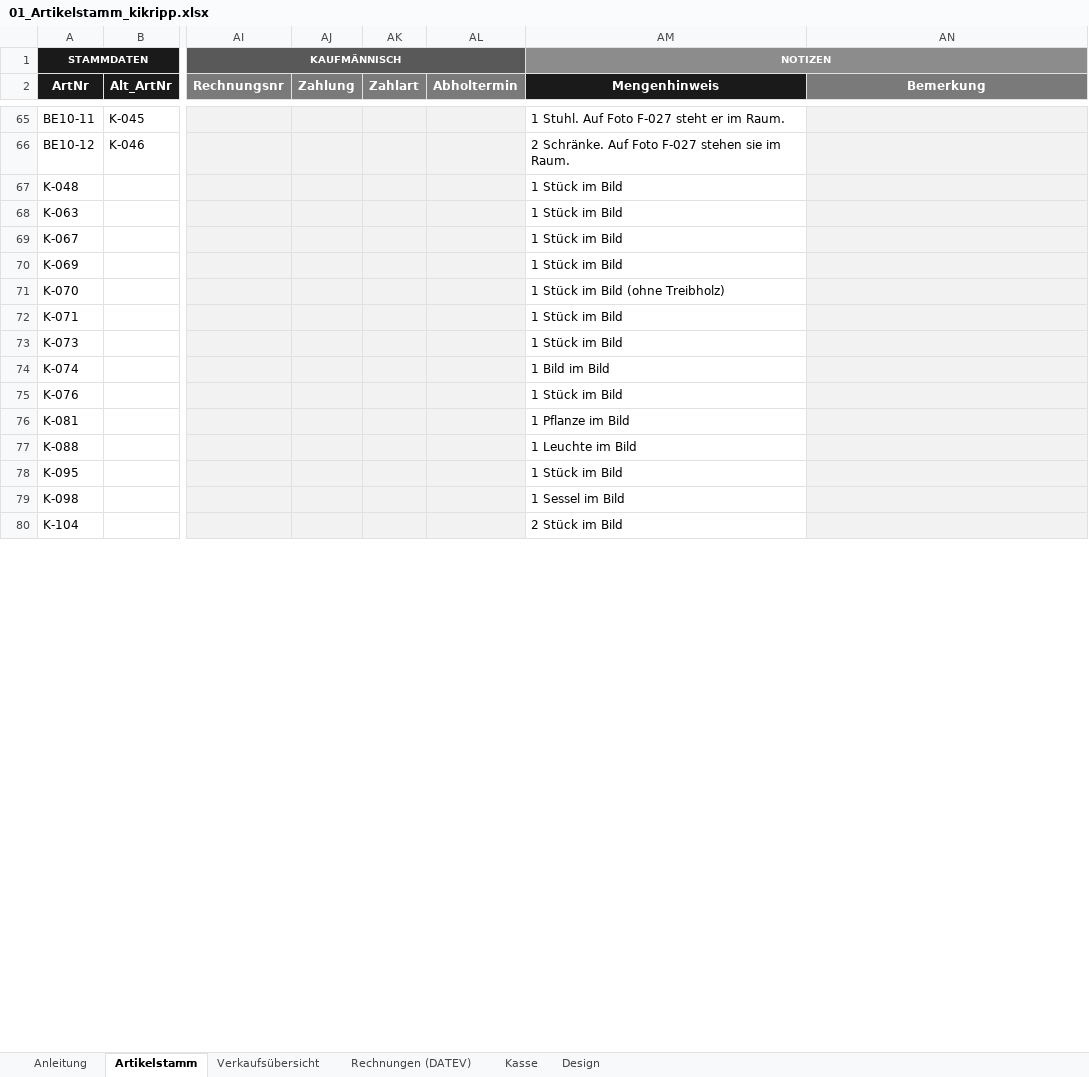
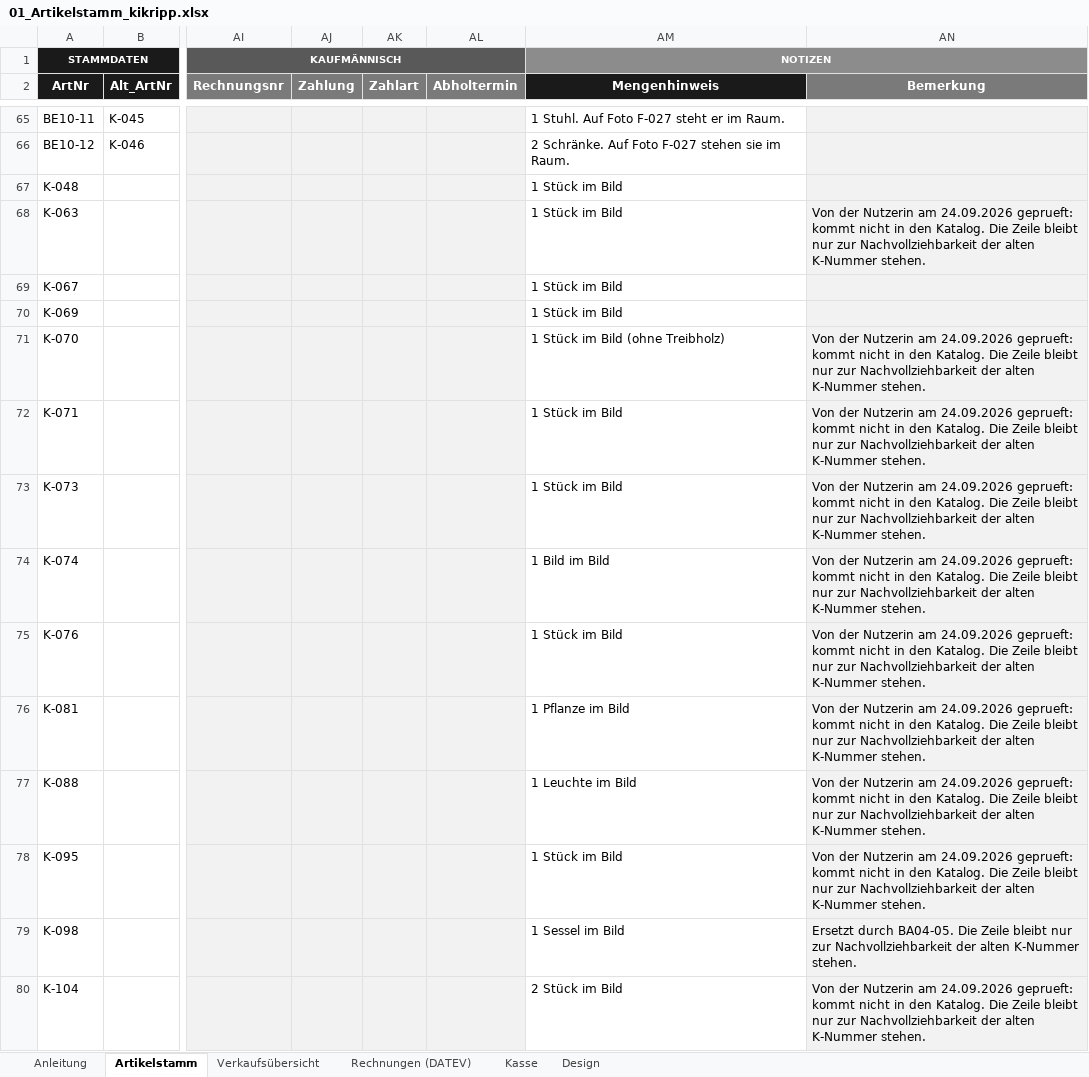
Before and after one commit to jenny9876781/Ablage-, an Excel workbook: ausgabe/01_Artikelstamm_kikripp.xlsx, sheet Artikelstamm, drawn as a sheet; only a part is shown, gaps mark what is left out; values as stored, in another font and other column widths than the file's, no borders; conditional formats not drawn; the diff covers the shown part only; the diff names each change by its address in the sheet, - before the commit and + after, or states it on an @@ line.

```diff
--- a/ausgabe/01_Artikelstamm_kikripp.xlsx (sheet Artikelstamm)
+++ b/ausgabe/01_Artikelstamm_kikripp.xlsx (sheet Artikelstamm)
-AN68 (Bemerkung): (empty)
+AN68 (Bemerkung): Von der Nutzerin am 24.09.2026 geprueft: kommt nicht in den Katalog. Die Zeile bleibt nur zur Nachvollziehbarkeit der alten K-Nummer stehen.
-AN71:AN78 (Bemerkung): (empty)
+AN71:AN78 (Bemerkung): Von der Nutzerin am 24.09.2026 geprueft: kommt nicht in den Katalog. Die Zeile bleibt nur zur Nachvollziehbarkeit der alten K-Nummer stehen.
-AN79 (Bemerkung): (empty)
+AN79 (Bemerkung): Ersetzt durch BA04-05. Die Zeile bleibt nur zur Nachvollziehbarkeit der alten K-Nummer stehen.
-AN80 (Bemerkung): (empty)
+AN80 (Bemerkung): Von der Nutzerin am 24.09.2026 geprueft: kommt nicht in den Katalog. Die Zeile bleibt nur zur Nachvollziehbarkeit der alten K-Nummer stehen.
```
Also changed, not shown: 34 edited cells elsewhere in this sheet, ausgabe/T3_Erfassungsliste.xlsx, 5 other files.
